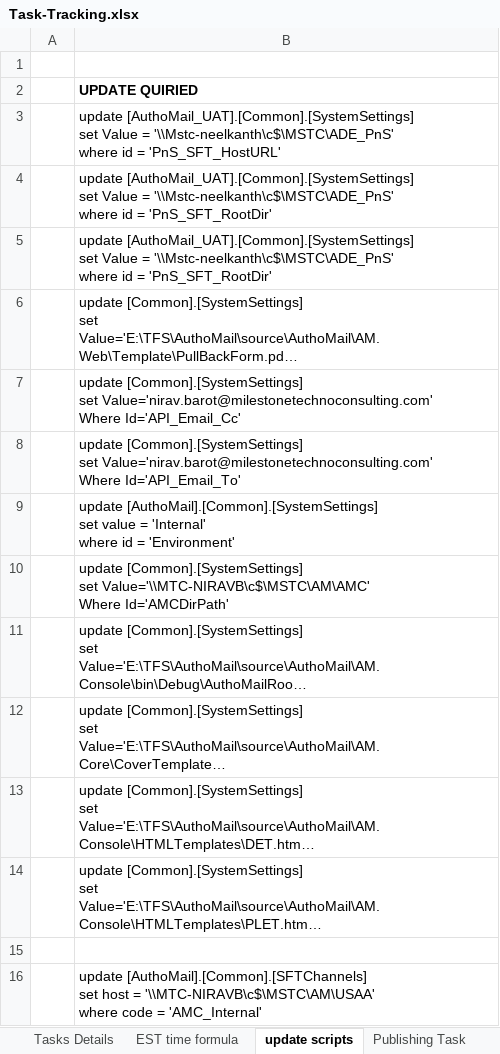
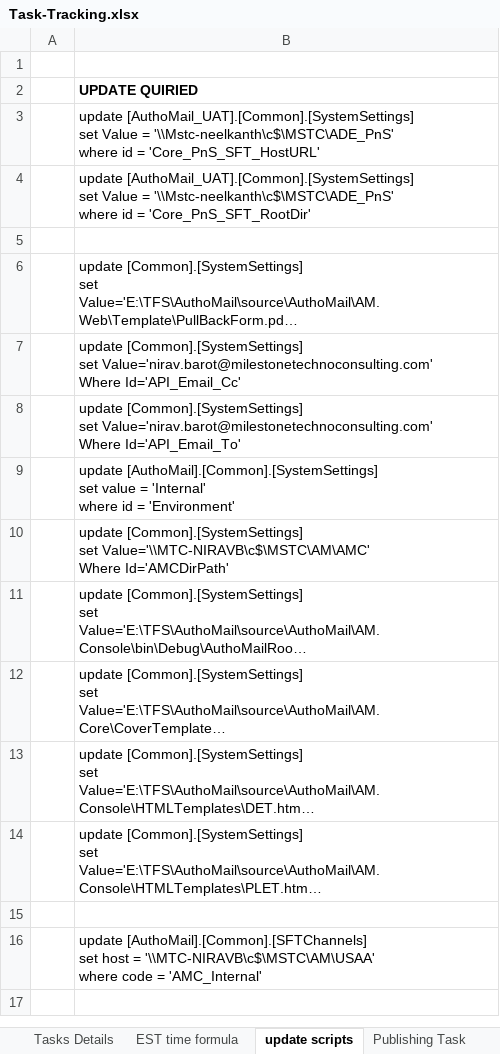
Before and after one commit to kaushikraj302000-glitch/AuthoMail-Cotality, an Excel workbook: docs/Task-Tracking.xlsx, sheet update scripts, drawn as a sheet; long unchanged cells end in …; values as stored, in another font and other column widths than the file's, no borders; ↵ is a line break in a cell; the diff names each change by its address in the sheet, - before the commit and + after, or states it on an @@ line.

```diff
--- a/docs/Task-Tracking.xlsx (sheet update scripts)
+++ b/docs/Task-Tracking.xlsx (sheet update scripts)
-B3: …id = 'PnS_SFT_HostURL'
+B3: …id = 'Core_PnS_SFT_HostURL'
-B4: …id = 'PnS_SFT_RootDir'
+B4: …id = 'Core_PnS_SFT_RootDir'
-B5: update [AuthoMail_UAT].[Common].[SystemSettings] ↵ set Value = '\\Mstc-neelkanth\c$\MSTC\ADE_PnS' ↵ where id = 'PnS_SFT_RootDir'
+B5: (empty)
```
Also changed, not shown: sheet Tasks Details, sheet PCI Responce, other sheet tabs, formulas that keep their value.
